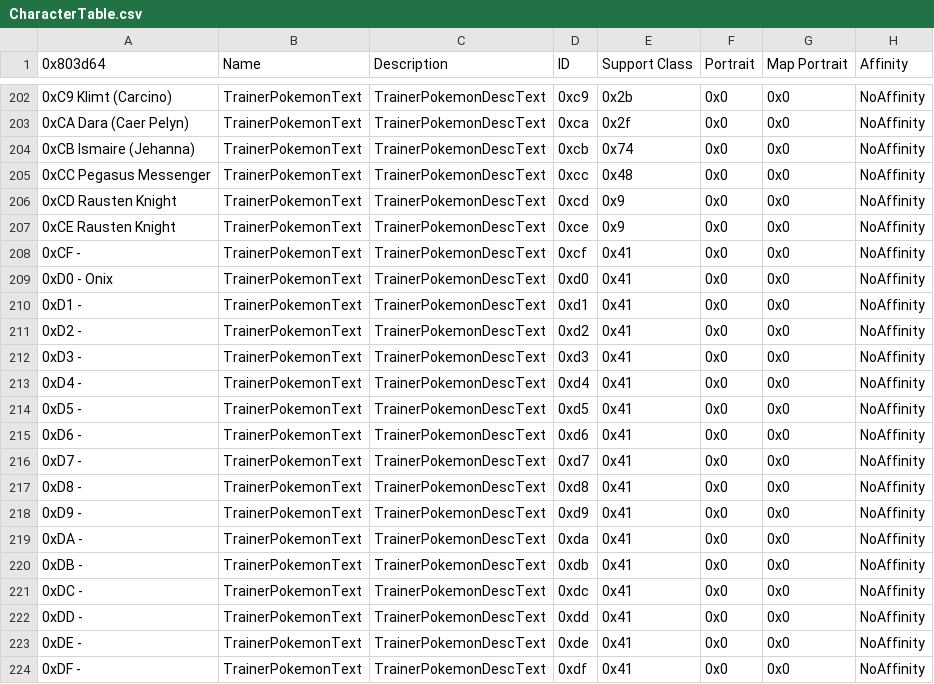
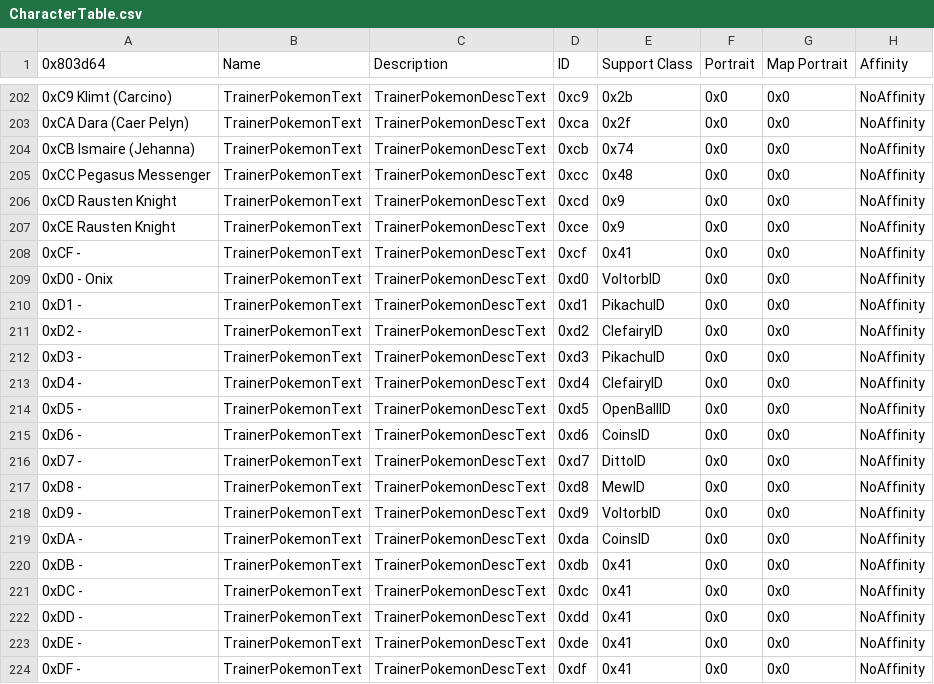
Before and after one commit to FireEmblemUniverse/SkillSystem_FE8, a CSV file: Tables/NightmareModules/CharactersClasses/CharacterTable.csv, drawn as a sheet; only a part is shown, gaps mark what is left out; the diff names each change by its address in the sheet, - before the commit and + after, or states it on an @@ line.

```diff
--- a/Tables/NightmareModules/CharactersClasses/CharacterTable.csv
+++ b/Tables/NightmareModules/CharactersClasses/CharacterTable.csv
-E209 (Support Class): 0x41
+E209 (Support Class): VoltorbID
-E210 (Support Class): 0x41
+E210 (Support Class): PikachuID
-E211 (Support Class): 0x41
+E211 (Support Class): ClefairyID
-E212 (Support Class): 0x41
+E212 (Support Class): PikachuID
-E213 (Support Class): 0x41
+E213 (Support Class): ClefairyID
-E214 (Support Class): 0x41
+E214 (Support Class): OpenBallID
-E215 (Support Class): 0x41
+E215 (Support Class): CoinsID
-E216 (Support Class): 0x41
+E216 (Support Class): DittoID
-E217 (Support Class): 0x41
+E217 (Support Class): MewID
-E218 (Support Class): 0x41
+E218 (Support Class): VoltorbID
-E219 (Support Class): 0x41
+E219 (Support Class): CoinsID
```
Also changed, not shown: Tables/NightmareModules/ChapterData/ChapterData.csv, Tables/NightmareModules/Items/ItemTable.csv, 49 other files.
